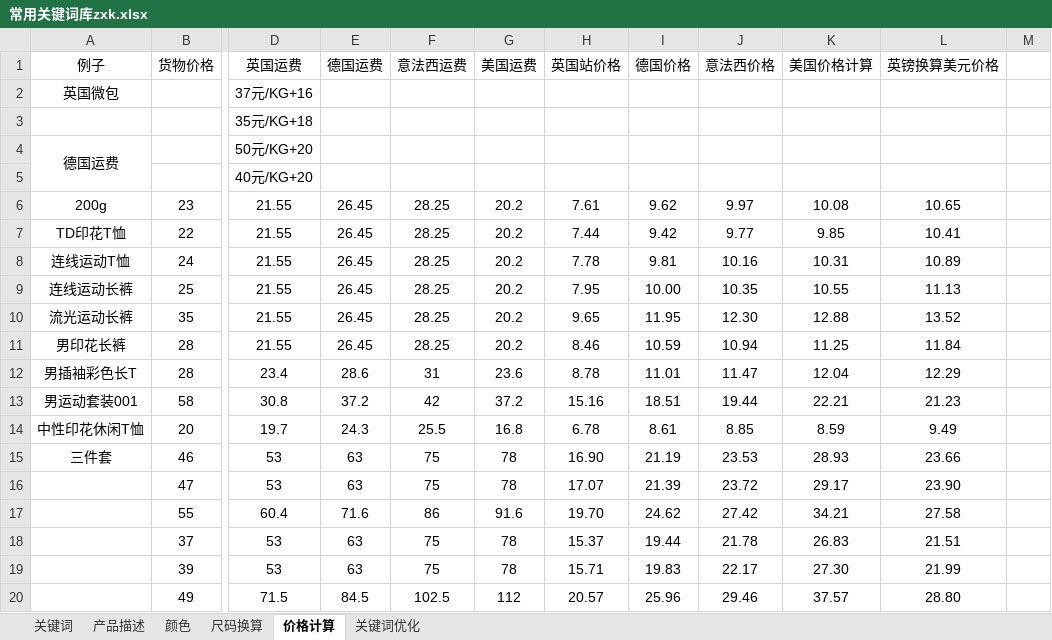
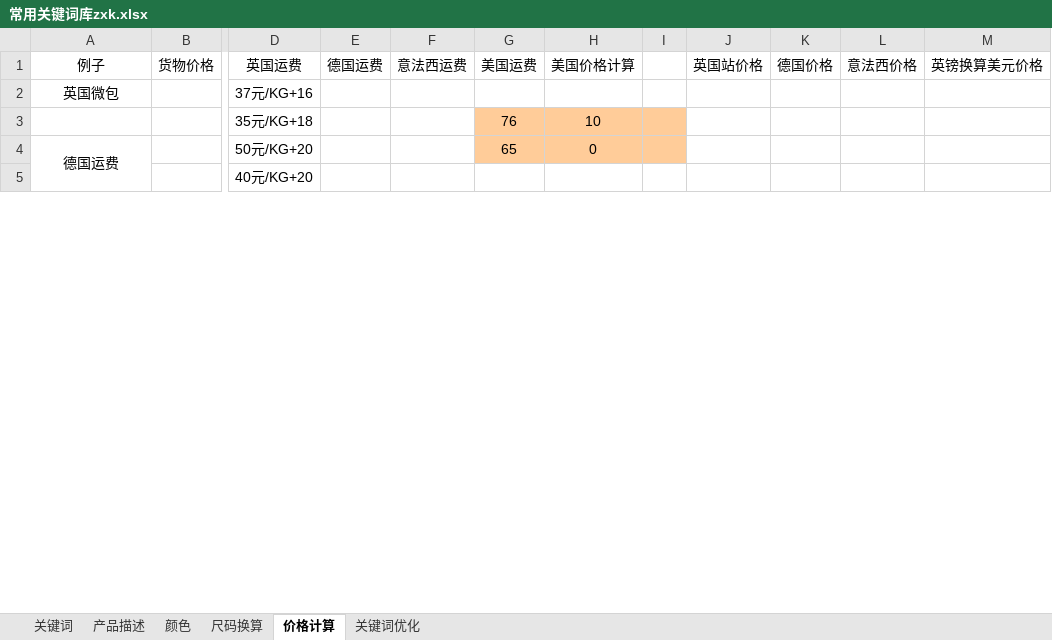
Before and after one commit to lisixinyanni/work-on-amazon, an Excel workbook: zxk/常用关键词库zxk.xlsx, sheet 价格计算, drawn as a sheet; only a part is shown, gaps mark what is left out; values as stored, in another font and other column widths than the file's, no borders; removed rows and columns are numbered as before the commit, all else as after; rows hold the shown columns only; the diff covers the shown part only; the diff names each change by its address in the sheet, - before the commit and + after, or states it on an @@ line.

```diff
--- a/zxk/常用关键词库zxk.xlsx (sheet 价格计算)
+++ b/zxk/常用关键词库zxk.xlsx (sheet 价格计算)
+column H (美国价格计算), rows 3-4: 10 | 0
+column I, empty
-column K (美国价格计算), empty
-column M, empty
-G3 (美国运费): (empty)
+G3 (美国运费): 76
-G3:G4 fill: none
+G3:G4 fill: #FFCC99
-G4 (美国运费): (empty)
+G4 (美国运费): 65
-row 6: 200g | 23 | 21.55 | 26.45 | 28.25 | 20.2 | 7.61 | 9.62 | 9.97 | 10.08 | 10.65
-row 7: TD印花T恤 | 22 | 21.55 | 26.45 | 28.25 | 20.2 | 7.44 | 9.42 | 9.77 | 9.85 | 10.41
-row 8: 连线运动T恤 | 24 | 21.55 | 26.45 | 28.25 | 20.2 | 7.78 | 9.81 | 10.16 | 10.31 | 10.89
-row 9: 连线运动长裤 | 25 | 21.55 | 26.45 | 28.25 | 20.2 | 7.95 | 10.00 | 10.35 | 10.55 | 11.13
-row 10: 流光运动长裤 | 35 | 21.55 | 26.45 | 28.25 | 20.2 | 9.65 | 11.95 | 12.30 | 12.88 | 13.52
-row 11: 男印花长裤 | 28 | 21.55 | 26.45 | 28.25 | 20.2 | 8.46 | 10.59 | 10.94 | 11.25 | 11.84
-row 12: 男插袖彩色长T | 28 | 23.4 | 28.6 | 31 | 23.6 | 8.78 | 11.01 | 11.47 | 12.04 | 12.29
-row 13: 男运动套装001 | 58 | 30.8 | 37.2 | 42 | 37.2 | 15.16 | 18.51 | 19.44 | 22.21 | 21.23
-row 14: 中性印花休闲T恤 | 20 | 19.7 | 24.3 | 25.5 | 16.8 | 6.78 | 8.61 | 8.85 | 8.59 | 9.49
-row 15: 三件套 | 46 | 53 | 63 | 75 | 78 | 16.90 | 21.19 | 23.53 | 28.93 | 23.66
-row 16:  | 47 | 53 | 63 | 75 | 78 | 17.07 | 21.39 | 23.72 | 29.17 | 23.90
-row 17:  | 55 | 60.4 | 71.6 | 86 | 91.6 | 19.70 | 24.62 | 27.42 | 34.21 | 27.58
-row 18:  | 37 | 53 | 63 | 75 | 78 | 15.37 | 19.44 | 21.78 | 26.83 | 21.51
-row 19:  | 39 | 53 | 63 | 75 | 78 | 15.71 | 19.83 | 22.17 | 27.30 | 21.99
-row 20:  | 49 | 71.5 | 84.5 | 102.5 | 112 | 20.57 | 25.96 | 29.46 | 37.57 | 28.80
```
Also changed, not shown: 19 added rows and 38 removed rows elsewhere in this sheet, zxk/待上传/FittedSheets(1).xlsm, zxk/待上传/凶恶鲨鱼3件套DuvetCovers_DuvetCoverSets.xlsm, 20 other files.
